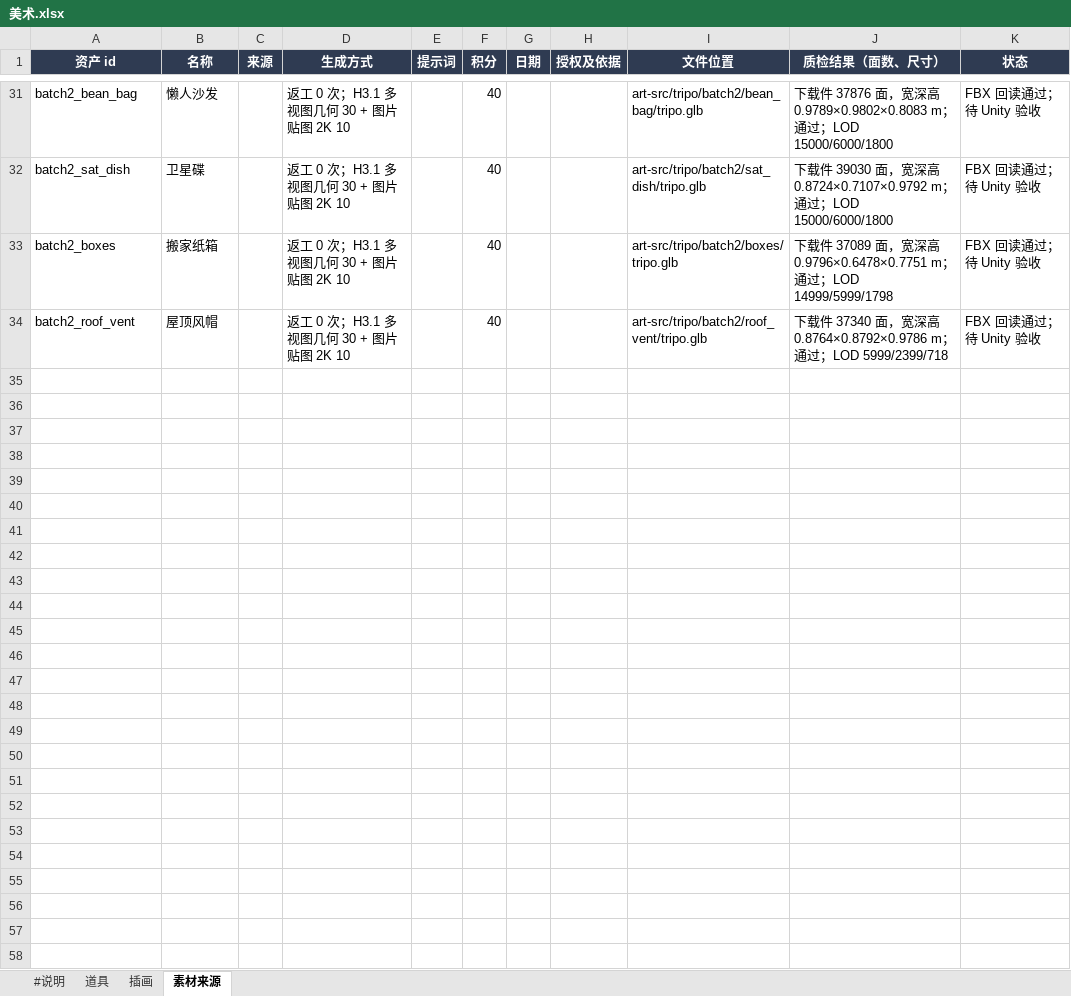
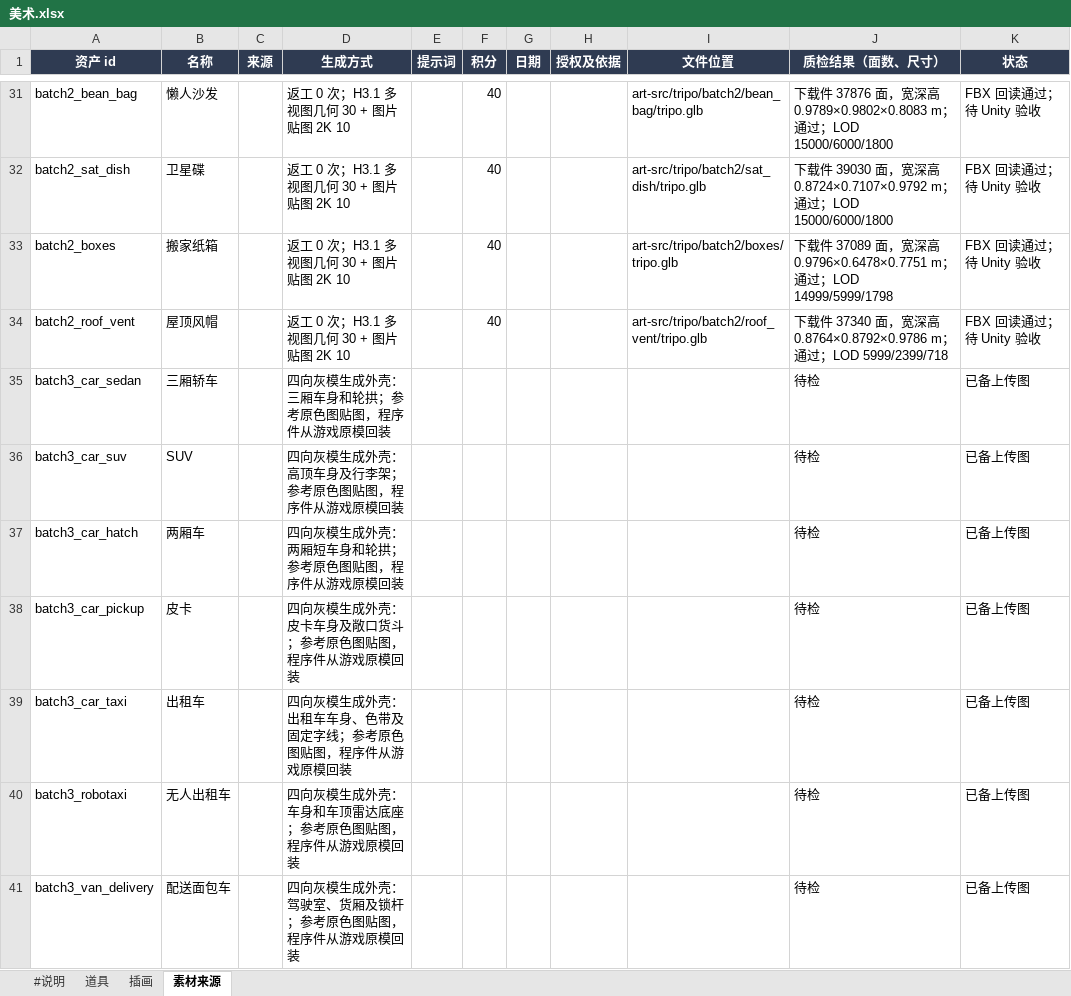
Before and after one commit to robinwang2/liandan-tycoon, an Excel workbook: tables/美术.xlsx, sheet 素材来源, drawn as a sheet; only a part is shown, gaps mark what is left out; values as stored, in another font and other column widths than the file's, no borders; the diff covers the shown part only; the diff names each change by its address in the sheet, - before the commit and + after, or states it on an @@ line.

```diff
--- a/tables/美术.xlsx (sheet 素材来源)
+++ b/tables/美术.xlsx (sheet 素材来源)
+row 35: batch3_car_sedan | 三厢轿车 |  | 四向灰模生成外壳：三厢车身和轮拱；参考原色图贴图，程序件从游戏原模回装 |  |  |  |  |  | 待检 | 已备上传图
+row 36: batch3_car_suv | SUV |  | 四向灰模生成外壳：高顶车身及行李架；参考原色图贴图，程序件从游戏原模回装 |  |  |  |  |  | 待检 | 已备上传图
+row 37: batch3_car_hatch | 两厢车 |  | 四向灰模生成外壳：两厢短车身和轮拱；参考原色图贴图，程序件从游戏原模回装 |  |  |  |  |  | 待检 | 已备上传图
+row 38: batch3_car_pickup | 皮卡 |  | 四向灰模生成外壳：皮卡车身及敞口货斗；参考原色图贴图，程序件从游戏原模回装 |  |  |  |  |  | 待检 | 已备上传图
+row 39: batch3_car_taxi | 出租车 |  | 四向灰模生成外壳：出租车车身、色带及固定字线；参考原色图贴图，程序件从游戏原模回装 |  |  |  |  |  | 待检 | 已备上传图
+row 40: batch3_robotaxi | 无人出租车 |  | 四向灰模生成外壳：车身和车顶雷达底座；参考原色图贴图，程序件从游戏原模回装 |  |  |  |  |  | 待检 | 已备上传图
+row 41: batch3_van_delivery | 配送面包车 |  | 四向灰模生成外壳：驾驶室、货厢及锁杆；参考原色图贴图，程序件从游戏原模回装 |  |  |  |  |  | 待检 | 已备上传图
```
Also changed, not shown: 7 added rows elsewhere in this sheet, 15 other files.
